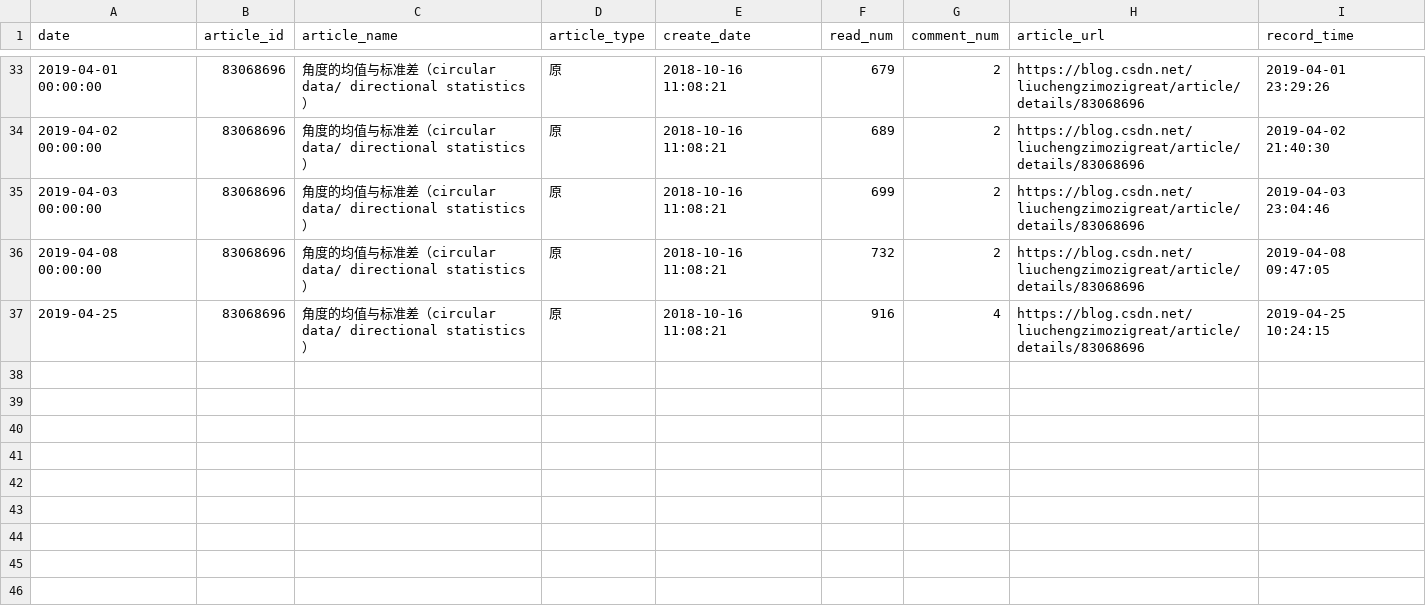
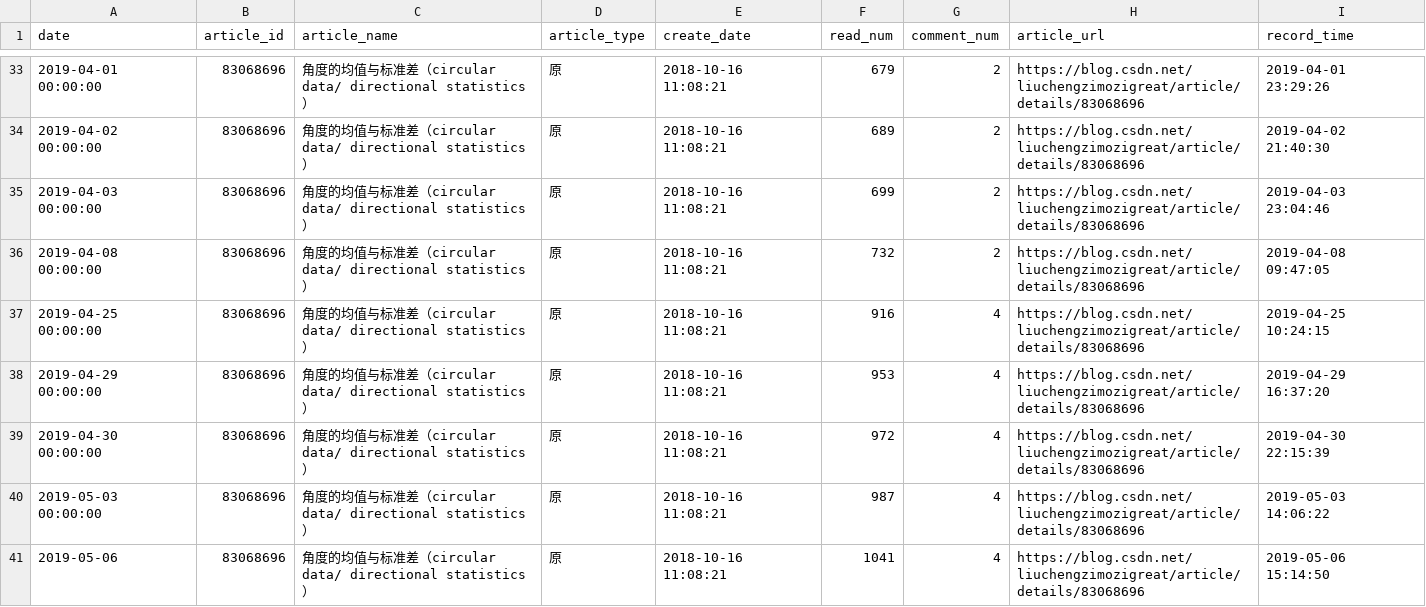
Before and after one commit to liuchengzimozigreat/learining_scraping, a CSV file: my_blog_info/83068696角度的均值与标准差.csv, drawn as a sheet; only a part is shown, gaps mark what is left out.

```diff
--- a/my_blog_info/83068696角度的均值与标准差.csv
+++ b/my_blog_info/83068696角度的均值与标准差.csv
@@ -36,2 +36,6 @@
 2019-04-08 00:00:00,83068696,角度的均值与标准差（circular data/ directional statistics）,原,2018-10-16 11:08:21,732,2,https://blog.csdn.net/liuchengzimozigreat/article/details/83068696,2019-04-08 09:47:05
-2019-04-25,83068696,角度的均值与标准差（circular data/ directional statistics）,原,2018-10-16 11:08:21,916,4,https://blog.csdn.net/liuchengzimozigreat/article/details/83068696,2019-04-25 10:24:15
+2019-04-25 00:00:00,83068696,角度的均值与标准差（circular data/ directional statistics）,原,2018-10-16 11:08:21,916,4,https://blog.csdn.net/liuchengzimozigreat/article/details/83068696,2019-04-25 10:24:15
+2019-04-29 00:00:00,83068696,角度的均值与标准差（circular data/ directional statistics）,原,2018-10-16 11:08:21,953,4,https://blog.csdn.net/liuchengzimozigreat/article/details/83068696,2019-04-29 16:37:20
+2019-04-30 00:00:00,83068696,角度的均值与标准差（circular data/ directional statistics）,原,2018-10-16 11:08:21,972,4,https://blog.csdn.net/liuchengzimozigreat/article/details/83068696,2019-04-30 22:15:39
+2019-05-03 00:00:00,83068696,角度的均值与标准差（circular data/ directional statistics）,原,2018-10-16 11:08:21,987,4,https://blog.csdn.net/liuchengzimozigreat/article/details/83068696,2019-05-03 14:06:22
+2019-05-06,83068696,角度的均值与标准差（circular data/ directional statistics）,原,2018-10-16 11:08:21,1041,4,https://blog.csdn.net/liuchengzimozigreat/article/details/83068696,2019-05-06 15:14:50
```
Also changed, not shown: my_blog_info/81360098pandaspython大csv文件读部.csv, my_blog_info/82348651ValueErrorFormatjpgi.csv, 46 other files.
